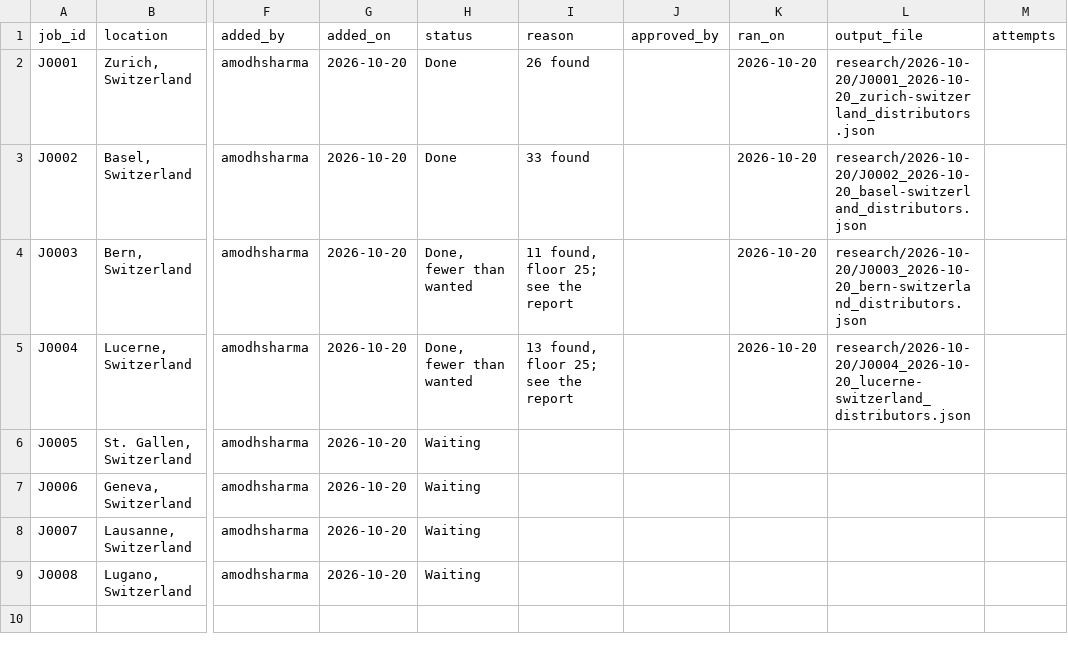
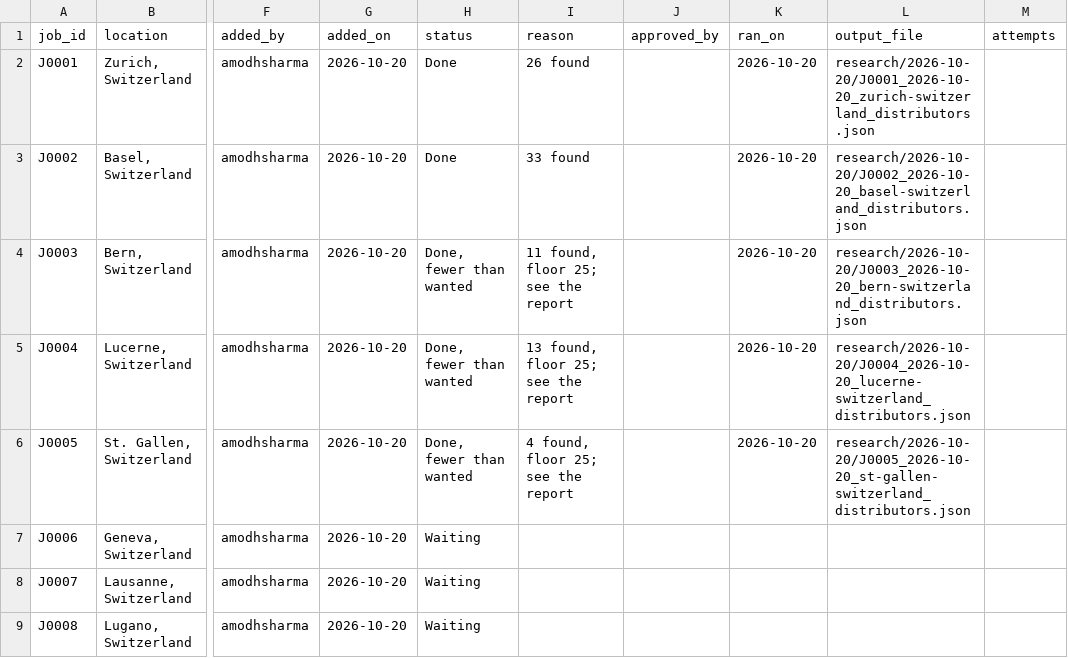
Before and after one commit to amodhsharma/diablo-outreach-v2, a CSV file: research/queue.csv, drawn as a sheet; only a part is shown, gaps mark what is left out; the diff names each change by its address in the sheet, - before the commit and + after, or states it on an @@ line.

```diff
--- a/research/queue.csv
+++ b/research/queue.csv
-H6 (status): Waiting
+H6 (status): Done, fewer than wanted
-I6 (reason): (empty)
+I6 (reason): 4 found, floor 25; see the report
-K6 (ran_on): (empty)
+K6 (ran_on): 2026-10-20
-L6 (output_file): (empty)
+L6 (output_file): research/2026-10-20/J0005_2026-10-20_st-gallen-switzerland_distributors.json
```
Also changed, not shown: 2 other files.
